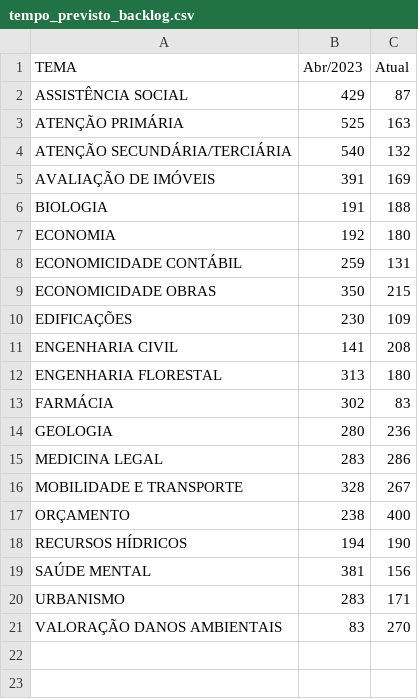
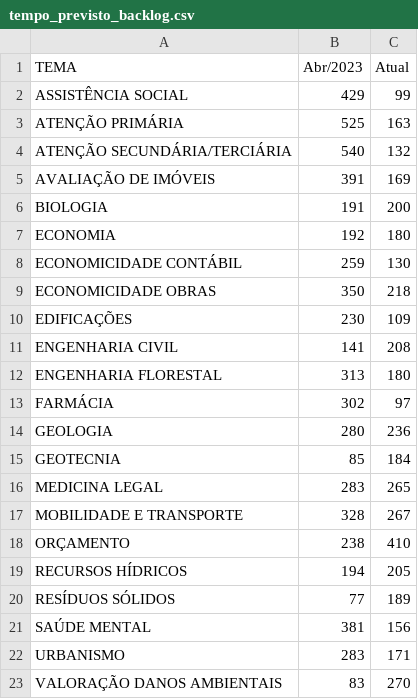
Before and after one commit to pedropaixaomprj/datawrapper-gate, a CSV file: tempo_previsto_backlog.csv, drawn as a sheet.

Commit message:
Dados de acervo atualizados

```diff
--- a/tempo_previsto_backlog.csv
+++ b/tempo_previsto_backlog.csv
@@ -1,3 +1,3 @@
 TEMA,Abr/2023,Atual
-ASSISTÊNCIA SOCIAL,429,87
+ASSISTÊNCIA SOCIAL,429,99
 ATENÇÃO PRIMÁRIA,525,163
@@ -5,6 +5,6 @@ ATENÇÃO SECUNDÁRIA/TERCIÁRIA,540,132
 AVALIAÇÃO DE IMÓVEIS,391,169
-BIOLOGIA,191,188
+BIOLOGIA,191,200
 ECONOMIA,192,180
-ECONOMICIDADE CONTÁBIL,259,131
-ECONOMICIDADE OBRAS,350,215
+ECONOMICIDADE CONTÁBIL,259,130
+ECONOMICIDADE OBRAS,350,218
 EDIFICAÇÕES,230,109
@@ -12,8 +12,10 @@ ENGENHARIA CIVIL,141,208
 ENGENHARIA FLORESTAL,313,180
-FARMÁCIA,302,83
+FARMÁCIA,302,97
 GEOLOGIA,280,236
-MEDICINA LEGAL,283,286
+GEOTECNIA,85,184
+MEDICINA LEGAL,283,265
 MOBILIDADE E TRANSPORTE,328,267
-ORÇAMENTO,238,400
-RECURSOS HÍDRICOS,194,190
+ORÇAMENTO,238,410
+RECURSOS HÍDRICOS,194,205
+RESÍDUOS SÓLIDOS,77,189
 SAÚDE MENTAL,381,156
```
Also changed, not shown: 1 other file.
